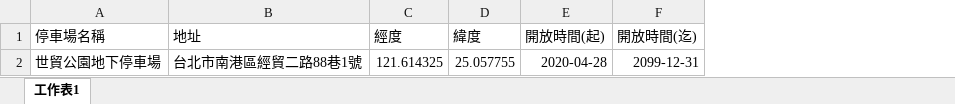
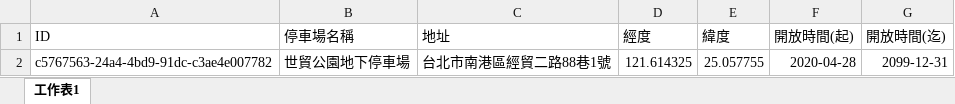
Before and after one commit to Klay24-Huang/my-things, an Excel workbook: Web/Content/example/ParkingExample.xlsx, sheet 工作表1, drawn as a sheet; values as stored, in another font and other column widths than the file's, no borders; the diff names each change by its address in the sheet, - before the commit and + after, or states it on an @@ line.

```diff
--- a/Web/Content/example/ParkingExample.xlsx (sheet 工作表1)
+++ b/Web/Content/example/ParkingExample.xlsx (sheet 工作表1)
+column A (ID), row 2: c5767563-24a4-4bd9-91dc-c3ae4e007782
```
Also changed, not shown: 3 other files.
